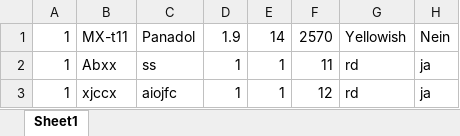
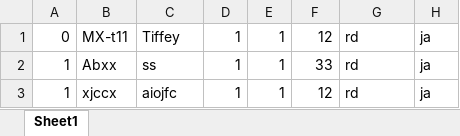
Before and after one commit to DustinDust/quan-ly-thuoc, an Excel workbook: data.xlsx, sheet Sheet1, drawn as a sheet; values as stored, in another font and other column widths than the file's, no borders; the diff names each change by its address in the sheet, - before the commit and + after, or states it on an @@ line.

```diff
--- a/data.xlsx (sheet Sheet1)
+++ b/data.xlsx (sheet Sheet1)
-A1: 1
+A1: 0
-C1: Panadol
+C1: Tiffey
-D1: 1.9
+D1: 1
-E1: 14
+E1: 1
-F1: 2570
+F1: 12
-G1: Yellowish
+G1: rd
-H1: Nein
+H1: ja
-F2: 11
+F2: 33
```
Also changed, not shown: 2 other files.
